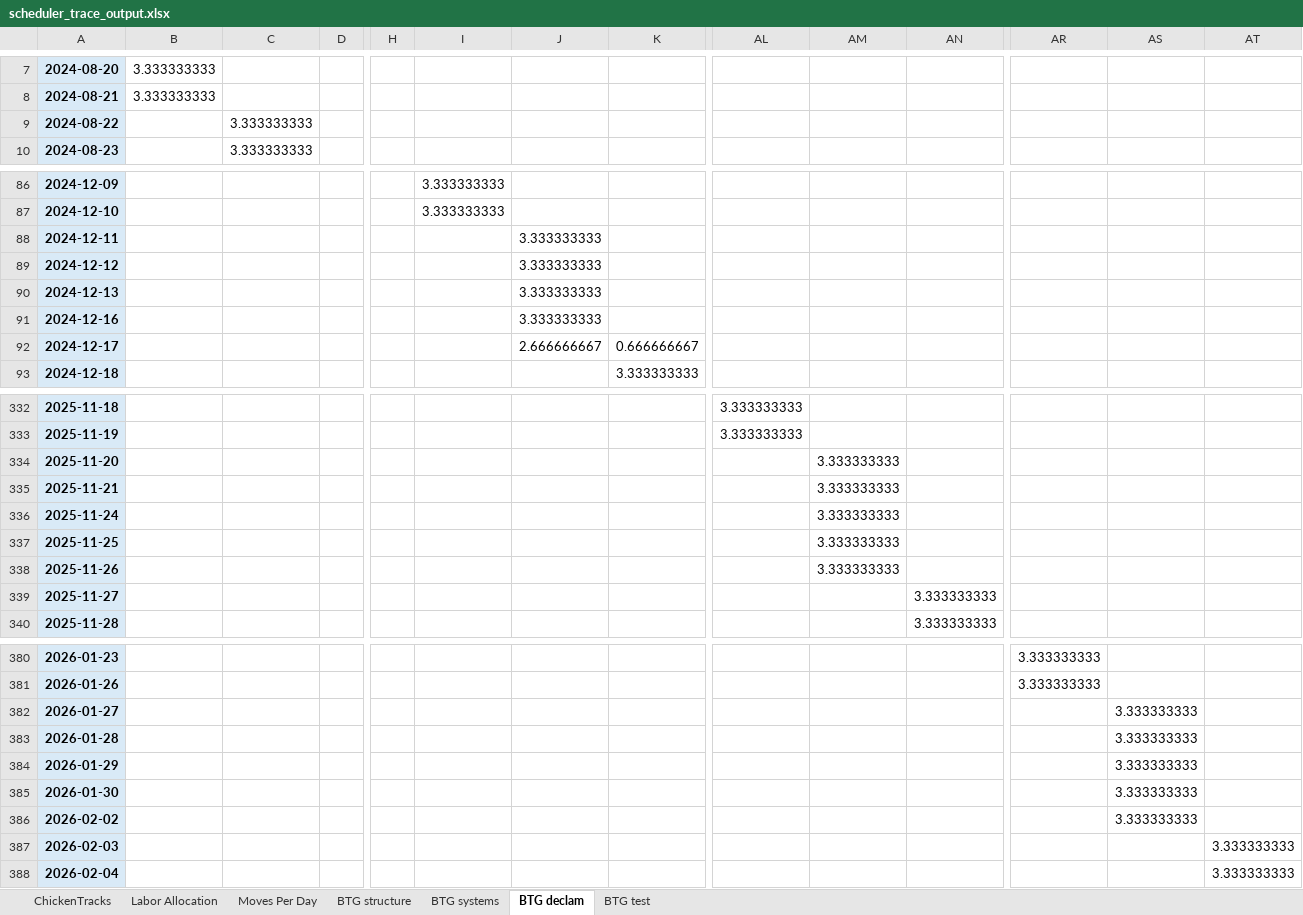
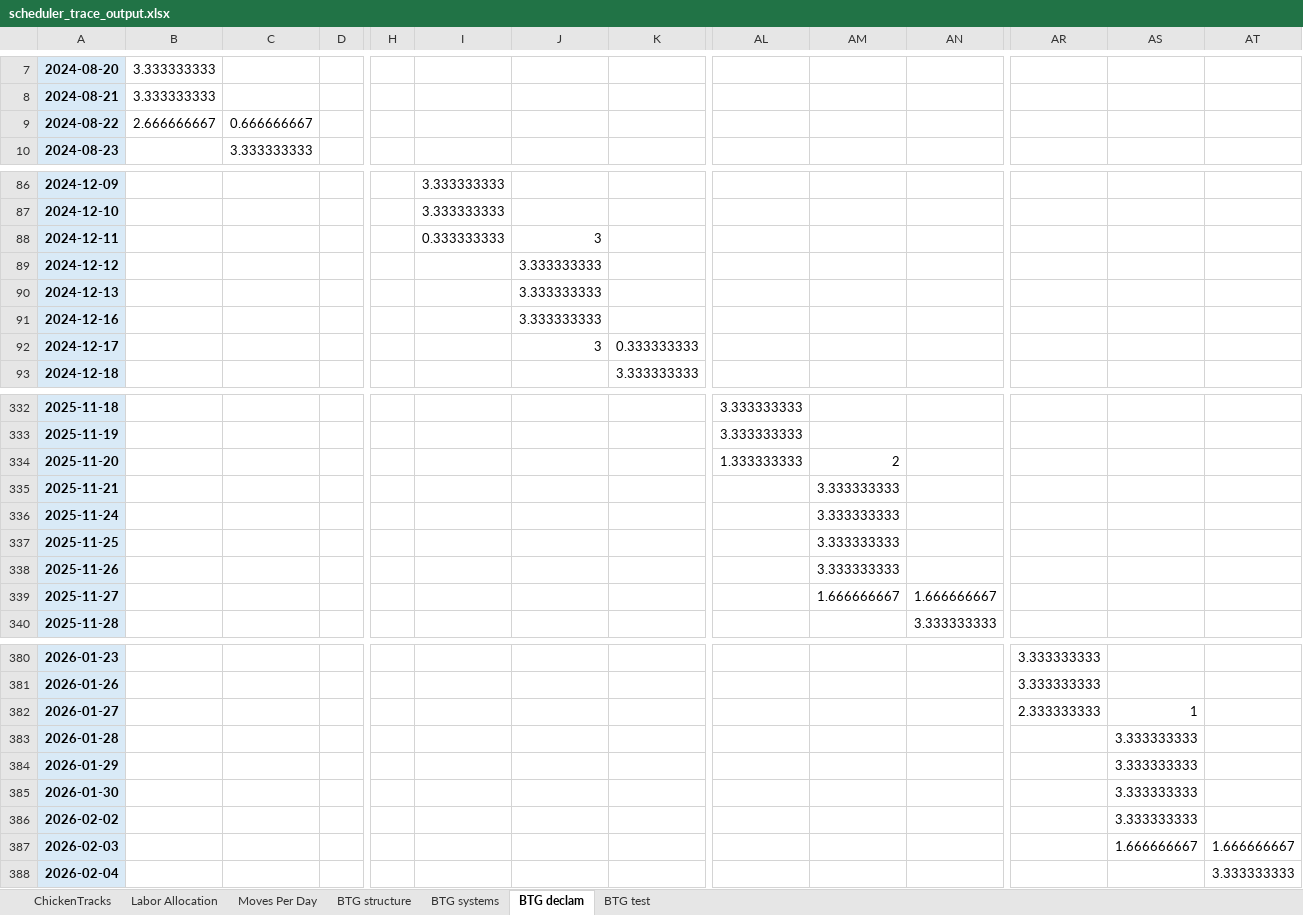
Before and after one commit to JAG954/BSC-FGI_Scheduler, an Excel workbook: scheduler_trace_output.xlsx, sheet BTG declam, drawn as a sheet; only a part is shown, gaps mark what is left out; values as stored, in another font and other column widths than the file's, no borders; the diff covers the shown part only; the diff names each change by its address in the sheet, - before the commit and + after, or states it on an @@ line.

```diff
--- a/scheduler_trace_output.xlsx (sheet BTG declam)
+++ b/scheduler_trace_output.xlsx (sheet BTG declam)
-B9: (empty)
+B9: 2.666666667
-C9: 3.333333333
+C9: 0.666666667
-I88: (empty)
+I88: 0.333333333
-J88: 3.333333333
+J88: 3
-J92: 2.666666667
+J92: 3
-K92: 0.666666667
+K92: 0.333333333
-AL334: (empty)
+AL334: 1.333333333
-AM334: 3.333333333
+AM334: 2
-AM339: (empty)
+AM339: 1.666666667
-AN339: 3.333333333
+AN339: 1.666666667
-AR382: (empty)
+AR382: 2.333333333
-AS382: 3.333333333
+AS382: 1
-AS387: (empty)
+AS387: 1.666666667
-AT387: 3.333333333
+AT387: 1.666666667
```
Also changed, not shown: 72 edited cells elsewhere in this sheet, sheet ChickenTracks, sheet Moves Per Day, sheet BTG structure, sheet BTG test, output/FGI_liveState.xlsx, 2 other files.
